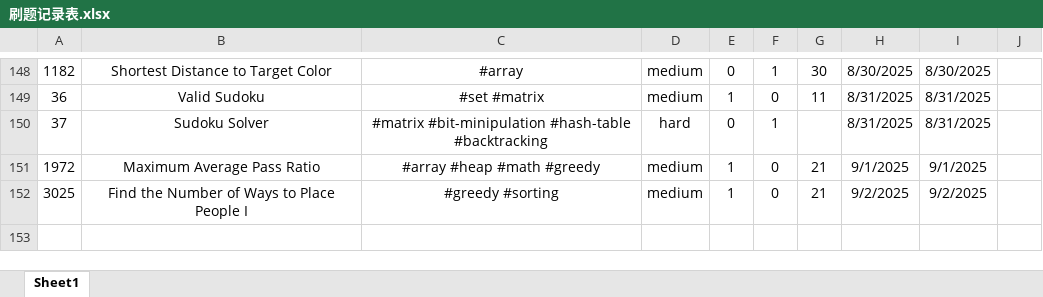
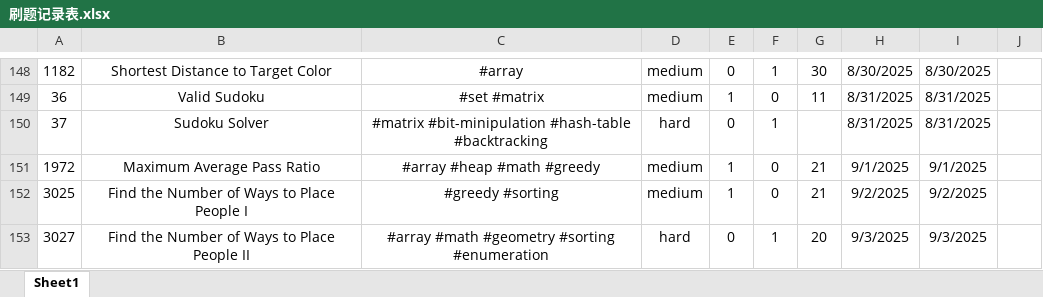
Before and after one commit to Jeromestein/LeetCode, an Excel workbook: Obsidian Vault/刷题笔记 - 记录/刷题记录表.xlsx, sheet Sheet1, drawn as a sheet; only a part is shown, gaps mark what is left out; values as stored, in another font and other column widths than the file's, no borders; the diff names each change by its address in the sheet, - before the commit and + after, or states it on an @@ line.

Commit message:
Add solution for LeetCode problem 3027: Find the Number of Ways to Place People II and update related markdown documentation

```diff
--- a/Obsidian Vault/刷题笔记 - 记录/刷题记录表.xlsx (sheet Sheet1)
+++ b/Obsidian Vault/刷题笔记 - 记录/刷题记录表.xlsx (sheet Sheet1)
+row 153: 3027 | Find the Number of Ways to Place People II | #array #math #geometry #sorting #enumeration | hard | 0 | 1 | 20 | 9/3/2025 | 9/3/2025
```
Also changed, not shown: 3 other files.
